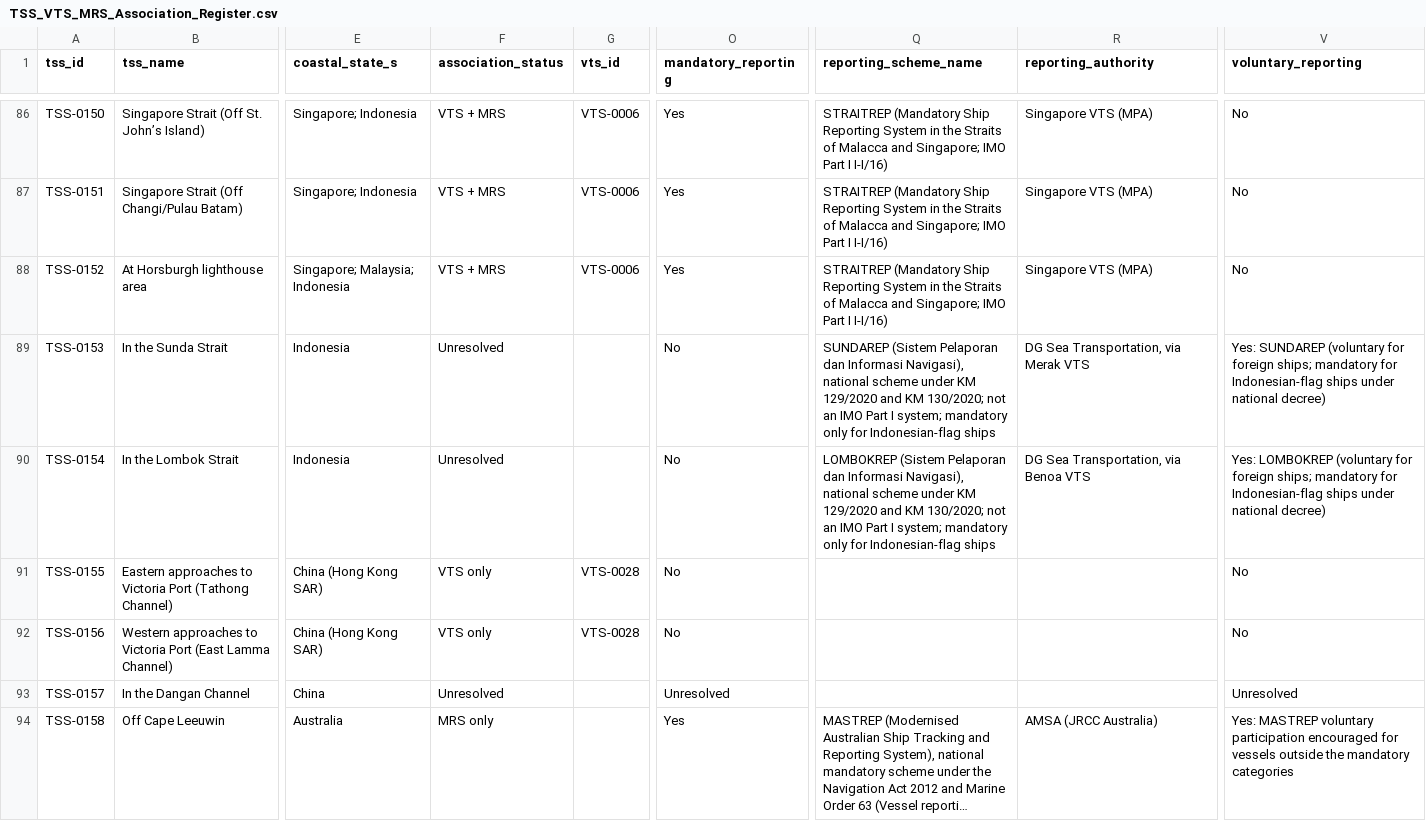
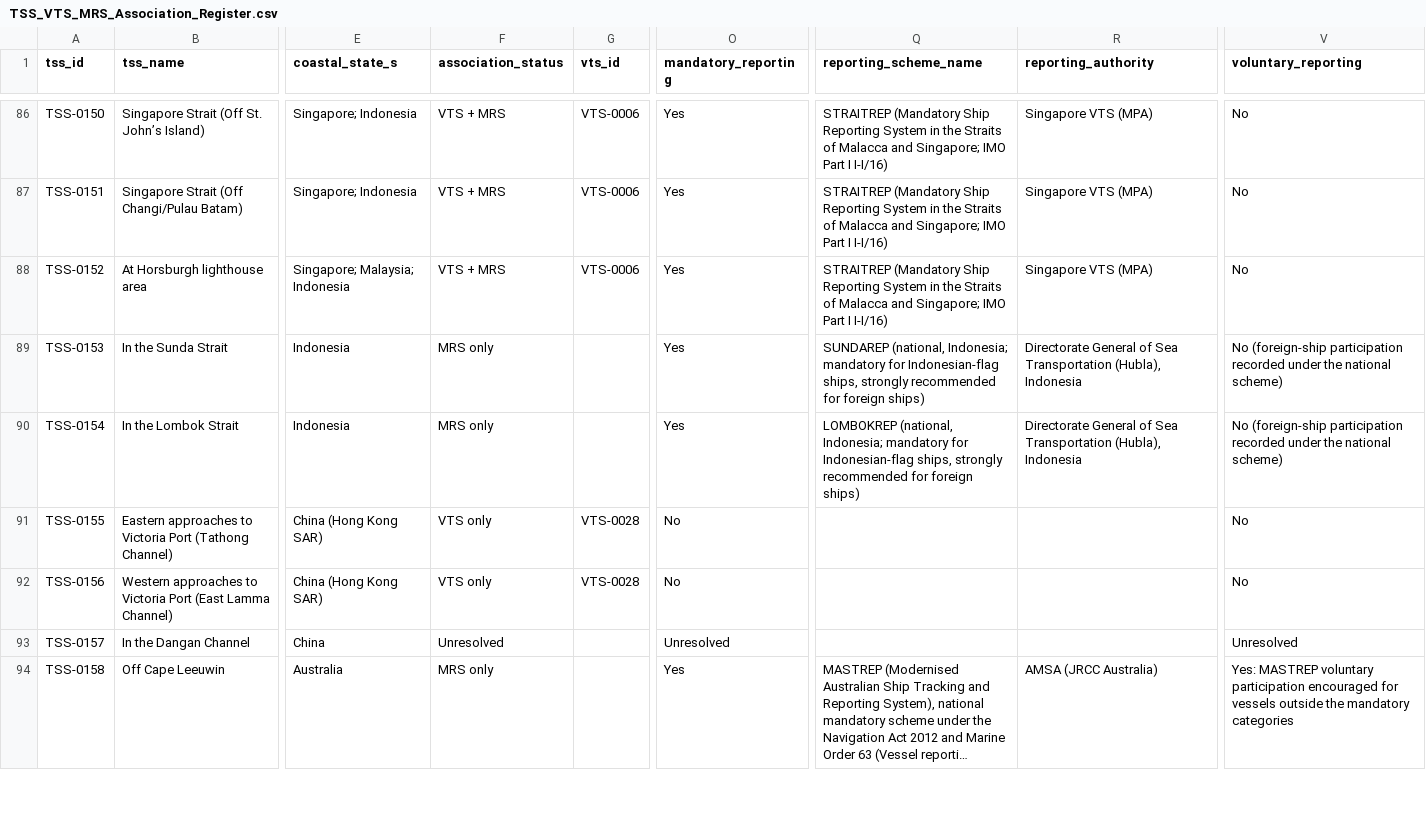
Before and after one commit to GerardP515/Global-VTS, a CSV file: data/current/TSS_VTS_MRS_Association_Register.csv, drawn as a sheet; only a part is shown, gaps mark what is left out; long unchanged cells end in …; the diff names each change by its address in the sheet, - before the commit and + after, or states it on an @@ line.

```diff
--- a/data/current/TSS_VTS_MRS_Association_Register.csv
+++ b/data/current/TSS_VTS_MRS_Association_Register.csv
-F89:F90 (association_status): Unresolved
+F89:F90 (association_status): MRS only
-O89:O90 (mandatory_reporting): No
+O89:O90 (mandatory_reporting): Yes
-Q89 (reporting_scheme_name): SUNDAREP (Sistem Pelaporan dan Informasi Navigasi), national scheme under KM 129/2020 and KM 130/2020; not an IMO Part I system; mandatory only for Indonesian-flag ships
+Q89 (reporting_scheme_name): SUNDAREP (national, Indonesia; mandatory for Indonesian-flag ships, strongly recommended for foreign ships)
-R89 (reporting_authority): DG Sea Transportation, via Merak VTS
+R89 (reporting_authority): Directorate General of Sea Transportation (Hubla), Indonesia
-V89 (voluntary_reporting): Yes: SUNDAREP (voluntary for foreign ships; mandatory for Indonesian-flag ships under national decree)
+V89 (voluntary_reporting): No (foreign-ship participation recorded under the national scheme)
-Q90 (reporting_scheme_name): LOMBOKREP (Sistem Pelaporan dan Informasi Navigasi), national scheme under KM 129/2020 and KM 130/2020; not an IMO Part I system; mandatory only for Indonesian-flag ships
+Q90 (reporting_scheme_name): LOMBOKREP (national, Indonesia; mandatory for Indonesian-flag ships, strongly recommended for foreign ships)
-R90 (reporting_authority): DG Sea Transportation, via Benoa VTS
+R90 (reporting_authority): Directorate General of Sea Transportation (Hubla), Indonesia
-V90 (voluntary_reporting): Yes: LOMBOKREP (voluntary for foreign ships; mandatory for Indonesian-flag ships under national decree)
+V90 (voluntary_reporting): No (foreign-ship participation recorded under the national scheme)
```
Also changed, not shown: 2 other files.
